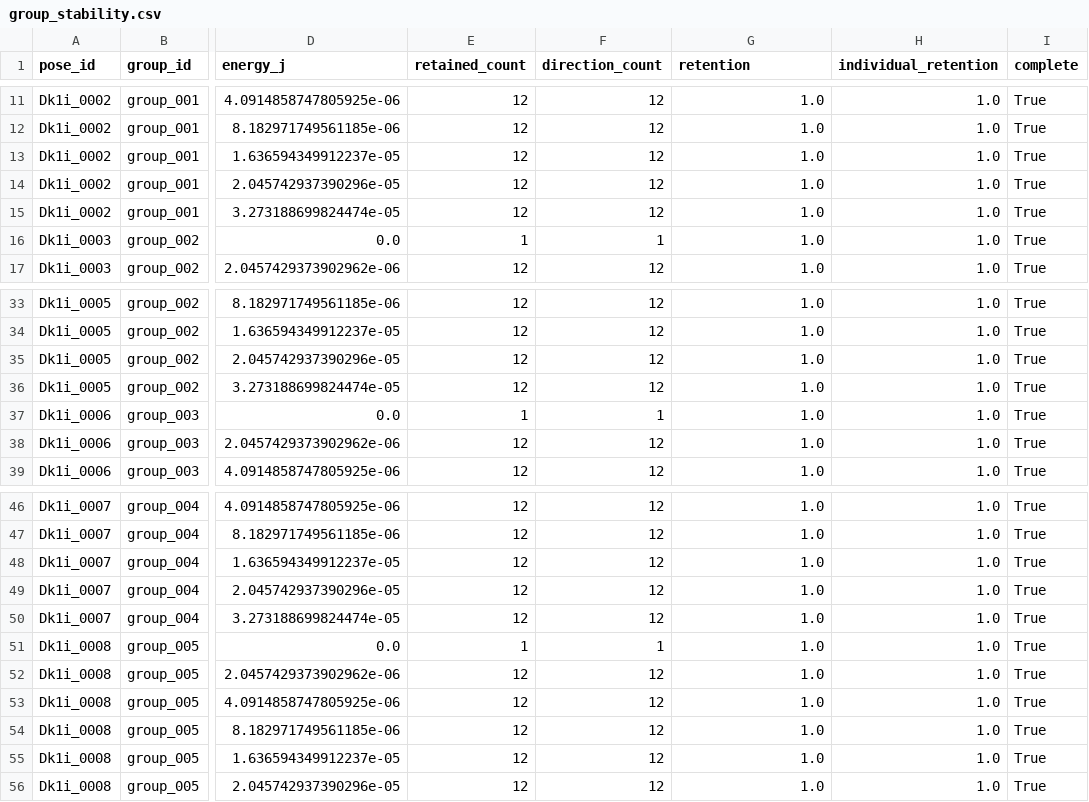
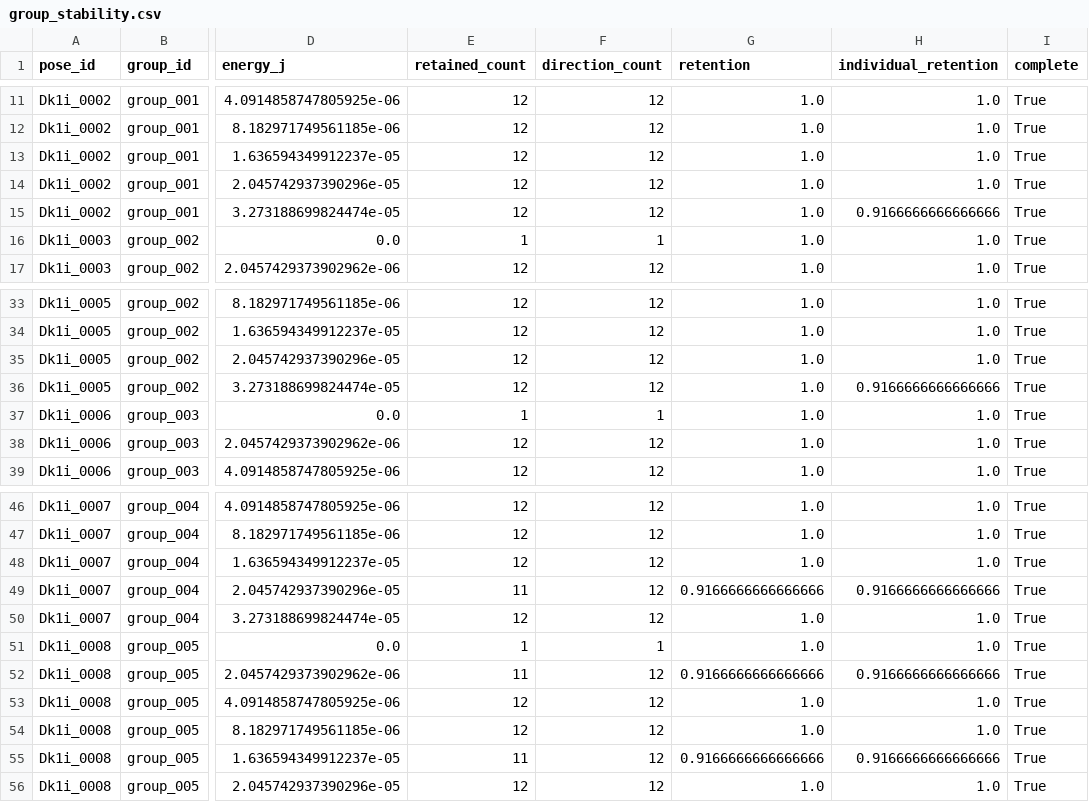
Before and after one commit to match-BiBaZu/BiBaZu_StableComponentenPoses, a CSV file: Dk1i/group_stability.csv, drawn as a sheet; only a part is shown, gaps mark what is left out; the diff names each change by its address in the sheet, - before the commit and + after, or states it on an @@ line.

Commit message:
Publish Dk1i: 1000 drops with latest main parameters and pose anchors

```diff
--- a/Dk1i/group_stability.csv
+++ b/Dk1i/group_stability.csv
-H15 (individual_retention): 1.0
+H15 (individual_retention): 0.9166666666666666
-H36 (individual_retention): 1.0
+H36 (individual_retention): 0.9166666666666666
-E49 (retained_count): 12
+E49 (retained_count): 11
-G49 (retention): 1.0
+G49 (retention): 0.9166666666666666
-H49 (individual_retention): 1.0
+H49 (individual_retention): 0.9166666666666666
-E52 (retained_count): 12
+E52 (retained_count): 11
-G52 (retention): 1.0
+G52 (retention): 0.9166666666666666
-H52 (individual_retention): 1.0
+H52 (individual_retention): 0.9166666666666666
-E55 (retained_count): 12
+E55 (retained_count): 11
-G55 (retention): 1.0
+G55 (retention): 0.9166666666666666
-H55 (individual_retention): 1.0
+H55 (individual_retention): 0.9166666666666666
```
Also changed, not shown: Dk1i/frequencies.csv, Dk1i/group_frequencies.csv, 33 other files.
